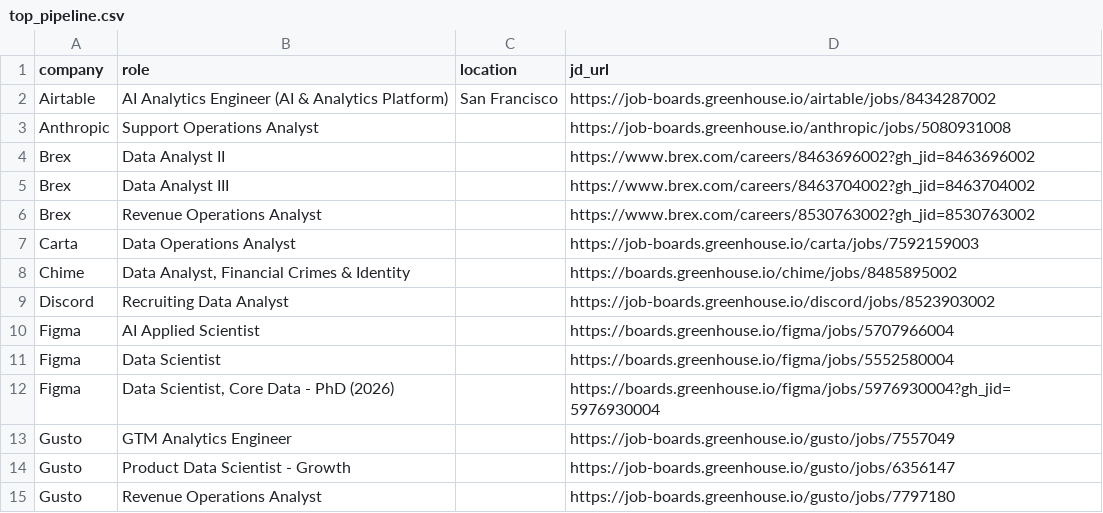
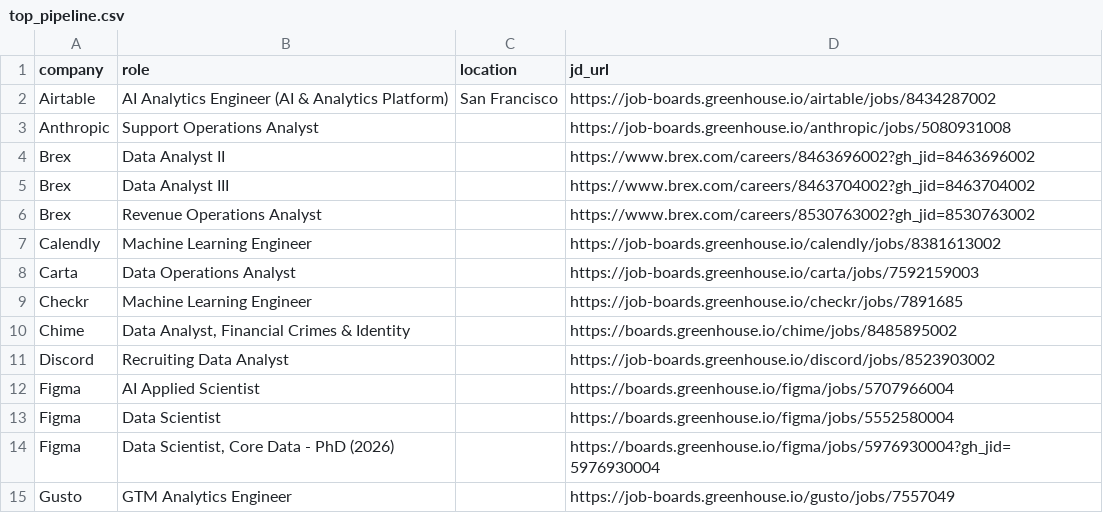
Before and after one commit to Xiao0779/job-market-intelligence, a CSV file: data/top_pipeline.csv, drawn as a sheet; only a part is shown; the shorter side is filled out with more unchanged rows; the diff names each change by its address in the sheet, - before the commit and + after, or states it on an @@ line.

```diff
--- a/data/top_pipeline.csv
+++ b/data/top_pipeline.csv
+row 7: Calendly | Machine Learning Engineer |  | https://job-boards.greenhouse.io/calendly/jobs/8381613002
+row 9: Checkr | Machine Learning Engineer |  | https://job-boards.greenhouse.io/checkr/jobs/7891685
```
Also changed, not shown: 6 other files.
